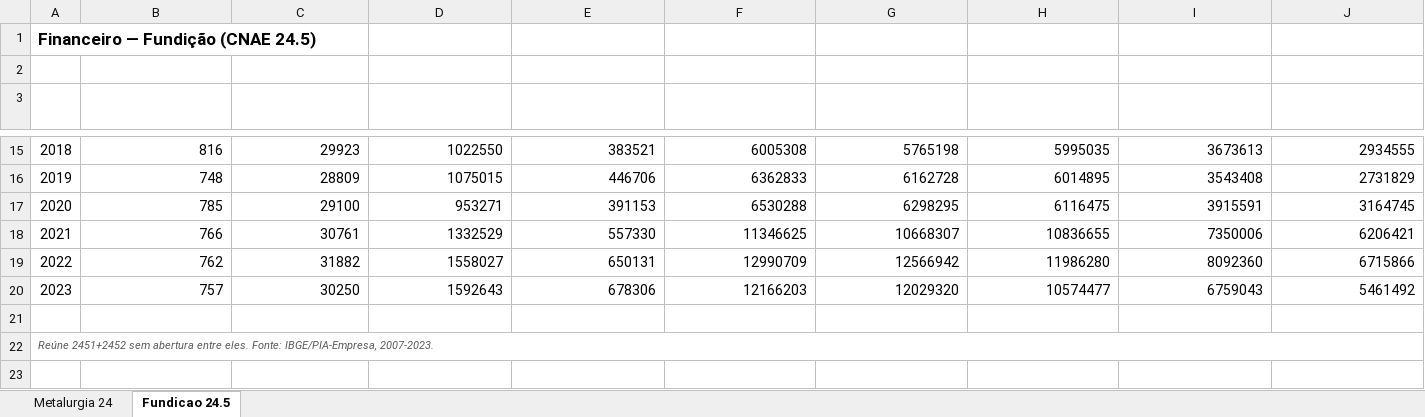
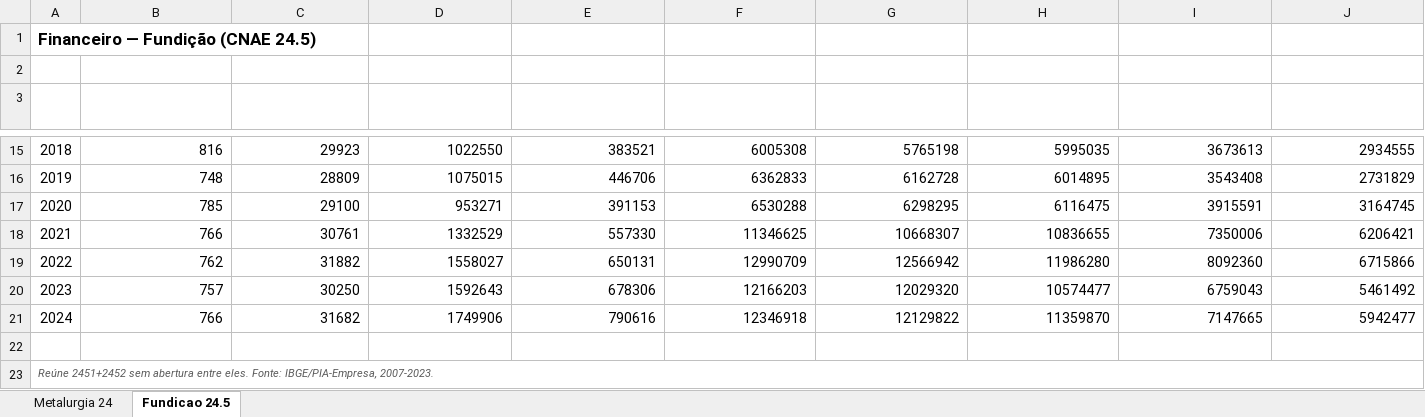
Before and after one commit to samuelmro/dashboard-fundicao, an Excel workbook: data/downloads/Financeiro.xlsx, sheet Fundicao 24.5, drawn as a sheet; only a part is shown, gaps mark what is left out; values as stored, in another font and other column widths than the file's, no borders; rows hold the shown columns only; the diff names each change by its address in the sheet, - before the commit and + after, or states it on an @@ line.

Commit message:
Financeiro: adiciona 2024 na Fundição (24.5), atualiza notas pra 2007–2024
Fundição agora cobre o mesmo período que Metalurgia (24). Gráfico de
participação da Fundição na Metalurgia passa a ter ponto real em 2024
(antes ficava em branco por falta desse dado); análise de
produtividade em Estudos Especiais passa a comparar 2024 com 2024.

```diff
--- a/data/downloads/Financeiro.xlsx (sheet Fundicao 24.5)
+++ b/data/downloads/Financeiro.xlsx (sheet Fundicao 24.5)
+row 21: 2024 | 766 | 31682 | 1749906 | 790616 | 12346918 | 12129822 | 11359870 | 7147665 | 5942477
```
Also changed, not shown: 3 other files.
